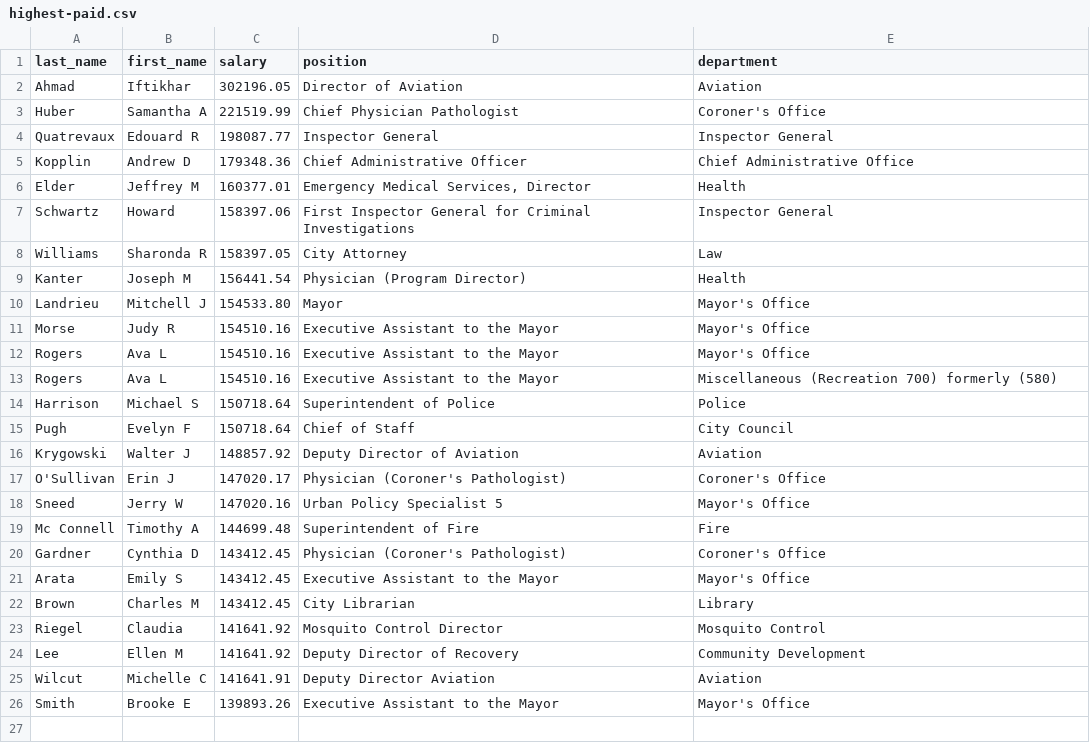
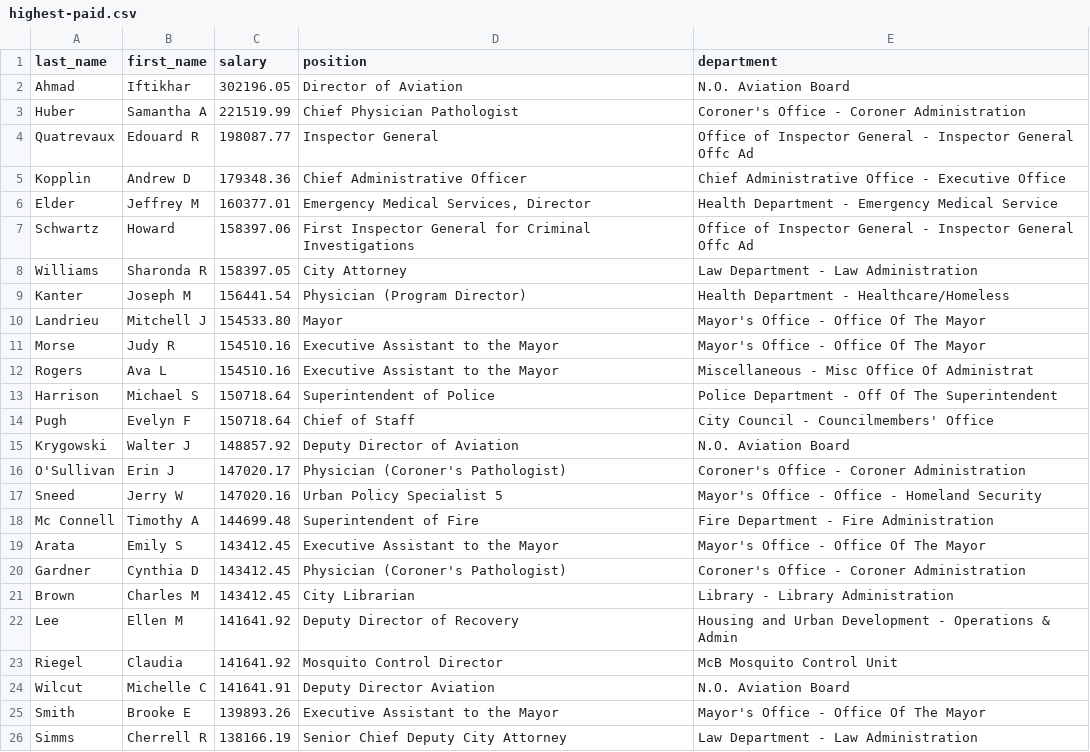
Before and after one commit to TheLens/citysalaries, a CSV file: data/export/highest-paid.csv, drawn as a sheet.

Commit message:
Fixing output for data.csv and highest-paid.csv.

```diff
--- a/data/export/highest-paid.csv
+++ b/data/export/highest-paid.csv
@@ -1,26 +1,26 @@
 last_name,first_name,salary,position,department
-Ahmad,Iftikhar,302196.05,Director of Aviation,Aviation
-Huber,Samantha A,221519.99,Chief Physician Pathologist,Coroner's Office
-Quatrevaux,Edouard R,198087.77,Inspector General,Inspector General
-Kopplin,Andrew D,179348.36,Chief Administrative Officer,Chief Administrative Office
-Elder,Jeffrey M,160377.01,"Emergency Medical Services, Director",Health
-Schwartz,Howard,158397.06,First Inspector General for Criminal Investigations,Inspector General
-Williams,Sharonda R,158397.05,City Attorney,Law
-Kanter,Joseph M,156441.54,Physician (Program Director),Health
-Landrieu,Mitchell J,154533.80,Mayor,Mayor's Office
-Morse,Judy R,154510.16,Executive Assistant to the Mayor,Mayor's Office
-Rogers,Ava L,154510.16,Executive Assistant to the Mayor,Mayor's Office
-Rogers,Ava L,154510.16,Executive Assistant to the Mayor,Miscellaneous (Recreation 700) formerly (580)
-Harrison,Michael S,150718.64,Superintendent of Police,Police
-Pugh,Evelyn F,150718.64,Chief of Staff,City Council
-Krygowski,Walter J,148857.92,Deputy Director of Aviation,Aviation
-O'Sullivan,Erin J,147020.17,Physician (Coroner's Pathologist),Coroner's Office
-Sneed,Jerry W,147020.16,Urban Policy Specialist 5,Mayor's Office
-Mc Connell,Timothy A,144699.48,Superintendent of Fire,Fire
-Gardner,Cynthia D,143412.45,Physician (Coroner's Pathologist),Coroner's Office
-Arata,Emily S,143412.45,Executive Assistant to the Mayor,Mayor's Office
-Brown,Charles M,143412.45,City Librarian,Library
-Riegel,Claudia,141641.92,Mosquito Control Director,Mosquito Control
-Lee,Ellen M,141641.92,Deputy Director of Recovery,Community Development
-Wilcut,Michelle C,141641.91,Deputy Director Aviation,Aviation
-Smith,Brooke E,139893.26,Executive Assistant to the Mayor,Mayor's Office
+Ahmad,Iftikhar,302196.05,Director of Aviation,N.O. Aviation Board
+Huber,Samantha A,221519.99,Chief Physician Pathologist,Coroner's Office - Coroner Administration
+Quatrevaux,Edouard R,198087.77,Inspector General,Office of Inspector General - Inspector General Offc Ad
+Kopplin,Andrew D,179348.36,Chief Administrative Officer,Chief Administrative Office - Executive Office
+Elder,Jeffrey M,160377.01,"Emergency Medical Services, Director",Health Department - Emergency Medical Service
+Schwartz,Howard,158397.06,First Inspector General for Criminal Investigations,Office of Inspector General - Inspector General Offc Ad
+Williams,Sharonda R,158397.05,City Attorney,Law Department - Law Administration
+Kanter,Joseph M,156441.54,Physician (Program Director),Health Department - Healthcare/Homeless
+Landrieu,Mitchell J,154533.80,Mayor,Mayor's Office - Office Of The Mayor
+Morse,Judy R,154510.16,Executive Assistant to the Mayor,Mayor's Office - Office Of The Mayor
+Rogers,Ava L,154510.16,Executive Assistant to the Mayor,Miscellaneous - Misc Office Of Administrat
+Harrison,Michael S,150718.64,Superintendent of Police,Police Department - Off Of The Superintendent
+Pugh,Evelyn F,150718.64,Chief of Staff,City Council - Councilmembers' Office
+Krygowski,Walter J,148857.92,Deputy Director of Aviation,N.O. Aviation Board
+O'Sullivan,Erin J,147020.17,Physician (Coroner's Pathologist),Coroner's Office - Coroner Administration
+Sneed,Jerry W,147020.16,Urban Policy Specialist 5,Mayor's Office - Office - Homeland Security
+Mc Connell,Timothy A,144699.48,Superintendent of Fire,Fire Department - Fire Administration
+Arata,Emily S,143412.45,Executive Assistant to the Mayor,Mayor's Office - Office Of The Mayor
+Gardner,Cynthia D,143412.45,Physician (Coroner's Pathologist),Coroner's Office - Coroner Administration
+Brown,Charles M,143412.45,City Librarian,Library - Library Administration
+Lee,Ellen M,141641.92,Deputy Director of Recovery,Housing and Urban Development - Operations & Admin
+Riegel,Claudia,141641.92,Mosquito Control Director,McB Mosquito Control Unit
+Wilcut,Michelle C,141641.91,Deputy Director Aviation,N.O. Aviation Board
+Smith,Brooke E,139893.26,Executive Assistant to the Mayor,Mayor's Office - Office Of The Mayor
+Simms,Cherrell R,138166.19,Senior Chief Deputy City Attorney,Law Department - Law Administration
```
Also changed, not shown: data/export/positions.csv, 6 other files.
